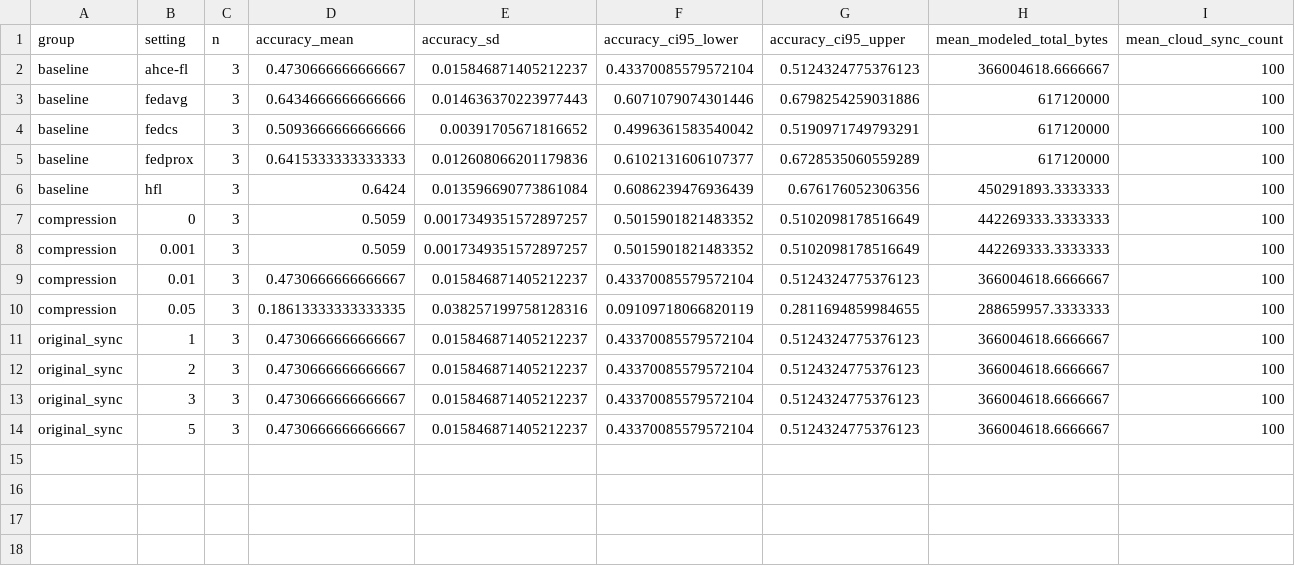
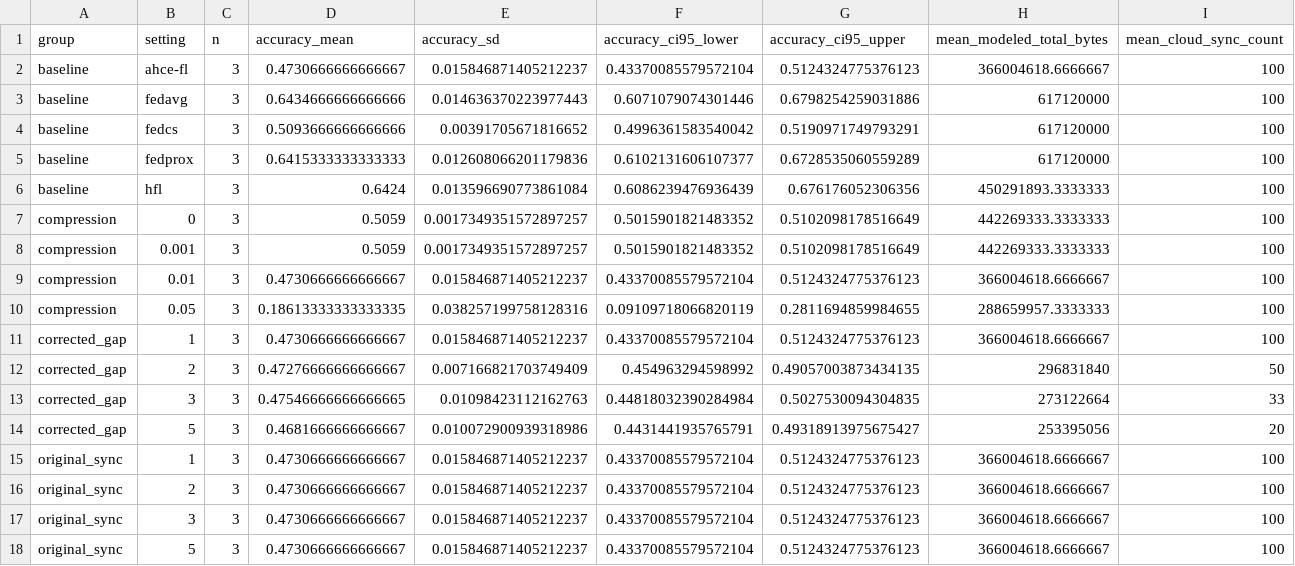
Before and after one commit to DrShivamBhardwaj/AHCE-FL, a CSV file: reproducibility/revision_analysis/statistics.csv, drawn as a sheet.

Commit message:
Archive corrected synchronization ablation and statistical analysis

```diff
--- a/reproducibility/revision_analysis/statistics.csv
+++ b/reproducibility/revision_analysis/statistics.csv
@@ -10,2 +10,6 @@ compression,0.01,3,0.4730666666666667,0.015846871405212237,0.43370085579572104,0
 compression,0.05,3,0.18613333333333335,0.038257199758128316,0.09109718066820119,0.2811694859984655,288659957.3333333,100
+corrected_gap,1,3,0.4730666666666667,0.015846871405212237,0.43370085579572104,0.5124324775376123,366004618.6666667,100
+corrected_gap,2,3,0.47276666666666667,0.007166821703749409,0.454963294598992,0.49057003873434135,296831840,50
+corrected_gap,3,3,0.47546666666666665,0.01098423112162763,0.44818032390284984,0.5027530094304835,273122664,33
+corrected_gap,5,3,0.4681666666666667,0.010072900939318986,0.4431441935765791,0.49318913975675427,253395056,20
 original_sync,1,3,0.4730666666666667,0.015846871405212237,0.43370085579572104,0.5124324775376123,366004618.6666667,100
```
Also changed, not shown: 39 other files.
